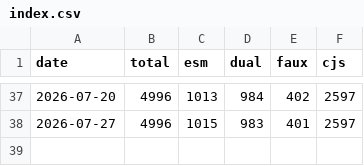
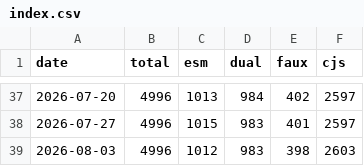
Before and after one commit to khajimatov/are-we-esm-yet, a CSV file: index.csv, drawn as a sheet; only a part is shown, gaps mark what is left out; the diff names each change by its address in the sheet, - before the commit and + after, or states it on an @@ line.

```diff
--- a/index.csv
+++ b/index.csv
+row 39: 2026-08-03 | 4996 | 1012 | 983 | 398 | 2603
```
Also changed, not shown: 1 other file.
